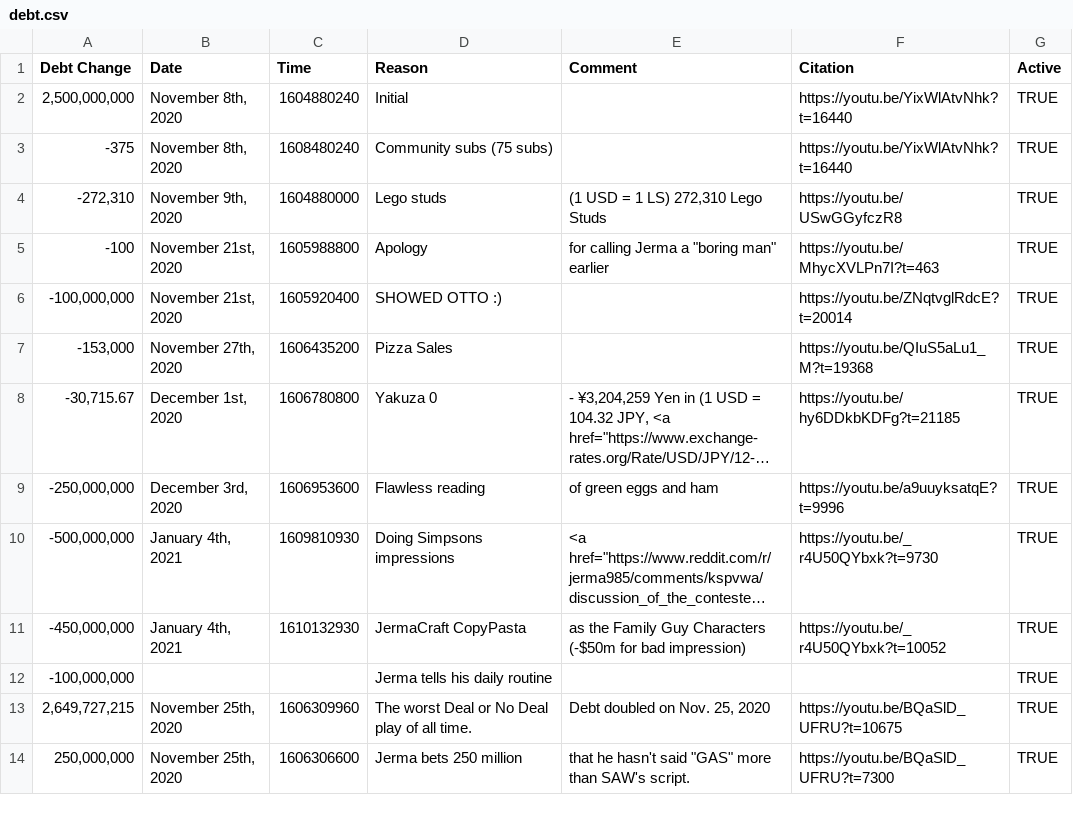
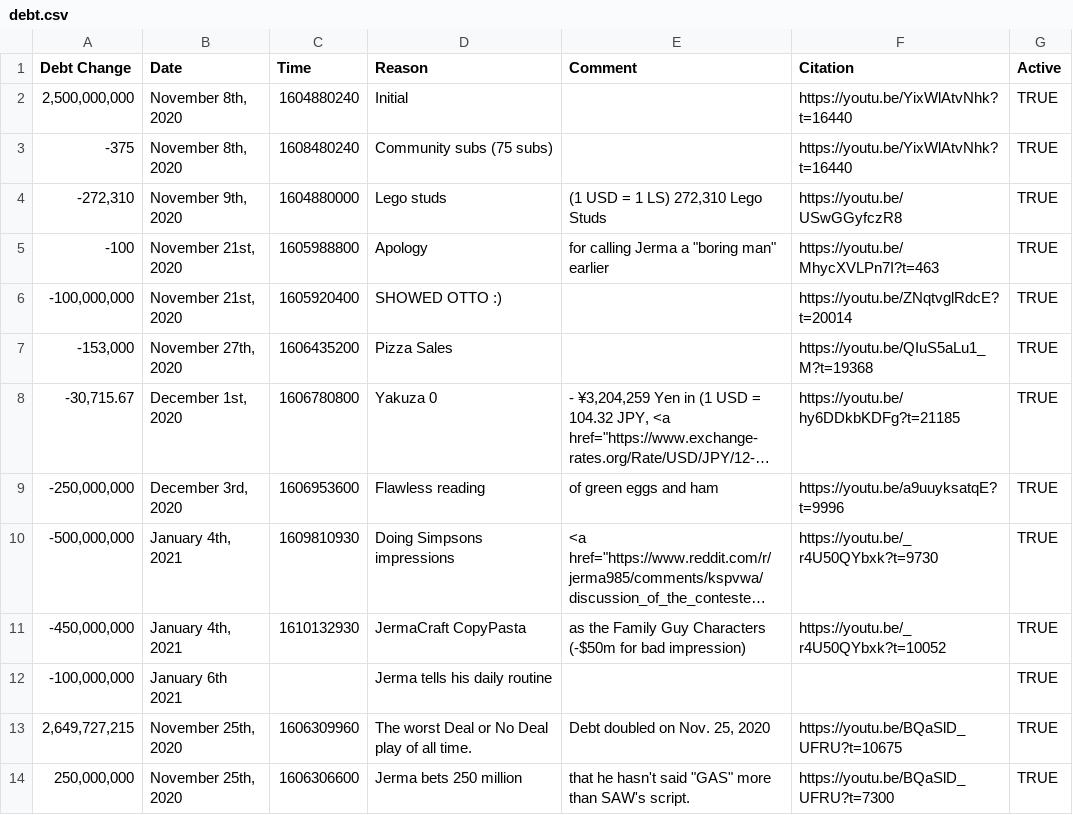
Before and after one commit to Jakkestt/JermaDebt, a CSV file: debt.csv, drawn as a sheet; long unchanged cells end in ….

Commit message:
add date for routine debt

```diff
--- a/debt.csv
+++ b/debt.csv
@@ -11,3 +11,3 @@ Debt Change,Date,Time,Reason,Comment,Citation,Active
 "-450,000,000","January 4th, 2021",1610132930,JermaCraft CopyPasta,as the Family Guy Characters (-$50m for bad impression),https://youtu.be/_r4U50QYbxk?t=10052,TRUE
-"-100,000,000",,,Jerma tells his daily routine,,,TRUE
+"-100,000,000","January 6th 2021",,Jerma tells his daily routine,,,TRUE
 "2,649,727,215","November 25th, 2020",1606309960,The worst Deal or No Deal play of all time.,"Debt doubled on Nov. 25, 2020",https://youtu.be/BQaSlD_UFRU?t=10675,TRUE
```
